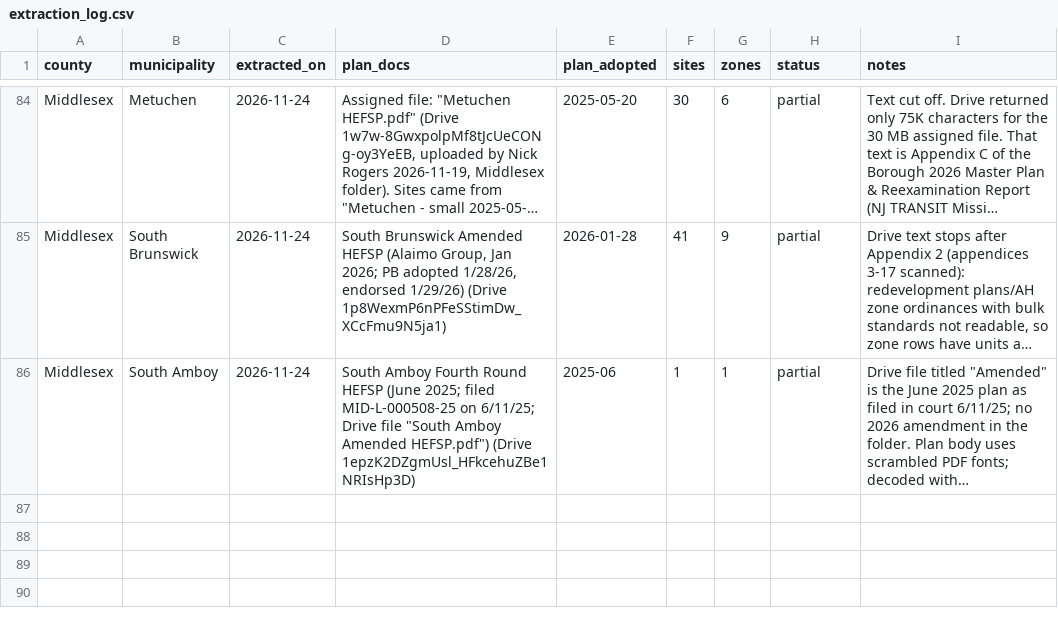
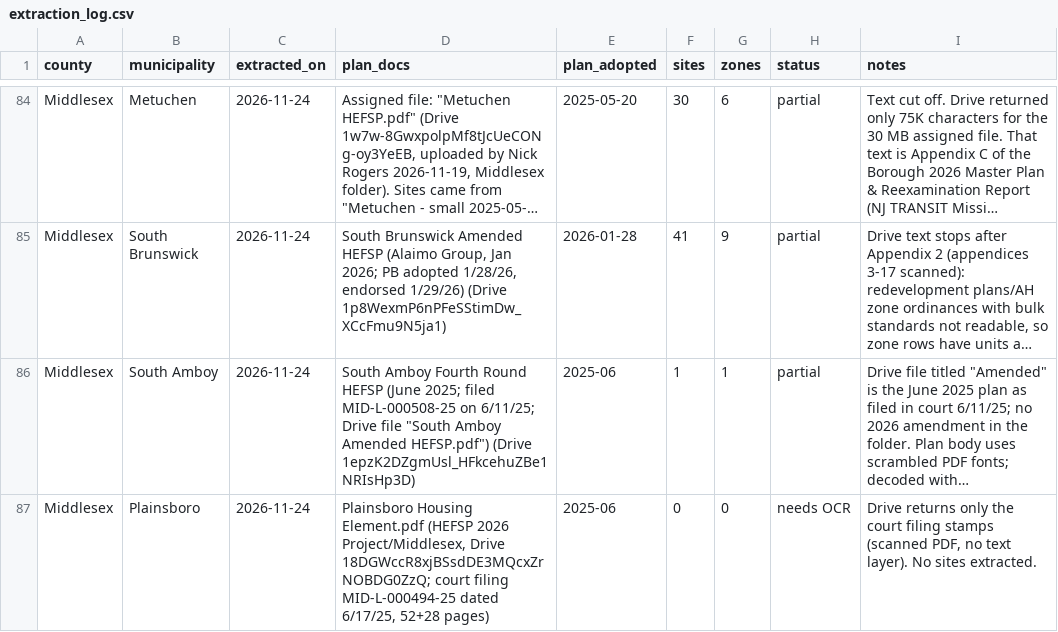
Before and after one commit to nickrogers280-coder/nj-round4-map, a CSV file: data/extraction_log.csv, drawn as a sheet; only a part is shown, gaps mark what is left out; long unchanged cells end in …; the diff names each change by its address in the sheet, - before the commit and + after, or states it on an @@ line.

```diff
--- a/data/extraction_log.csv
+++ b/data/extraction_log.csv
+row 87: Middlesex | Plainsboro | 2026-11-24 | Plainsboro Housing Element.pdf (HEFSP 2026 Project/Middlesex, Drive 18DGWccR8xjBSsdDE3MQcxZrNOBDG0ZzQ; court filing MID-L-000494-25 dated 6/17/25, 52+28 pages) | 2025-06 | 0 | 0 | needs OCR | Drive returns only the court filing stamps (scanned PDF, no text layer). No sites extracted.
```
